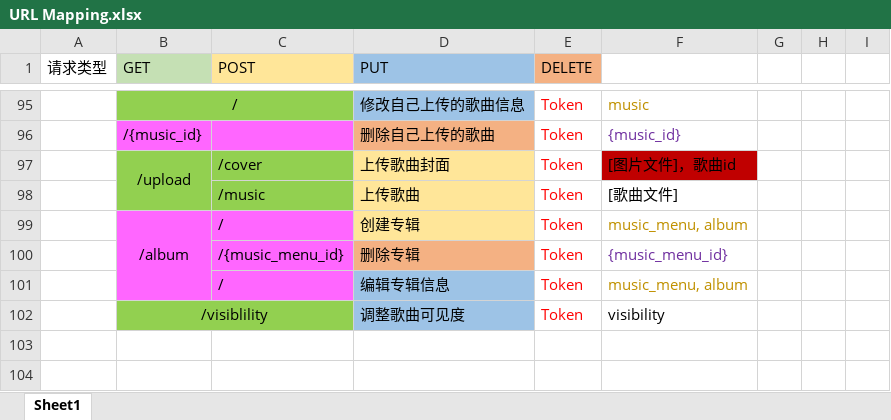
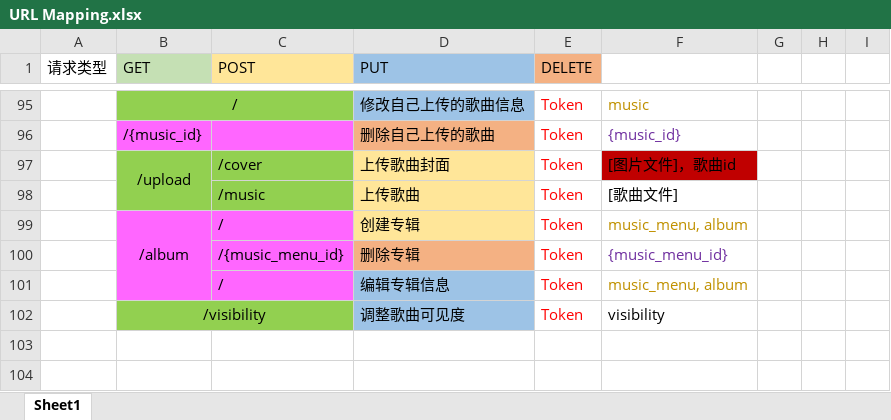
Before and after one commit to Luyabs/music-box, an Excel workbook: src/main/resources/URL Mapping.xlsx, sheet Sheet1, drawn as a sheet; only a part is shown, gaps mark what is left out; values as stored, in another font and other column widths than the file's, no borders; the diff names each change by its address in the sheet, - before the commit and + after, or states it on an @@ line.

```diff
--- a/src/main/resources/URL Mapping.xlsx (sheet Sheet1)
+++ b/src/main/resources/URL Mapping.xlsx (sheet Sheet1)
-B102 (GET): /visiblility
+B102 (GET): /visibility
```
Also changed, not shown: 2 other files.
